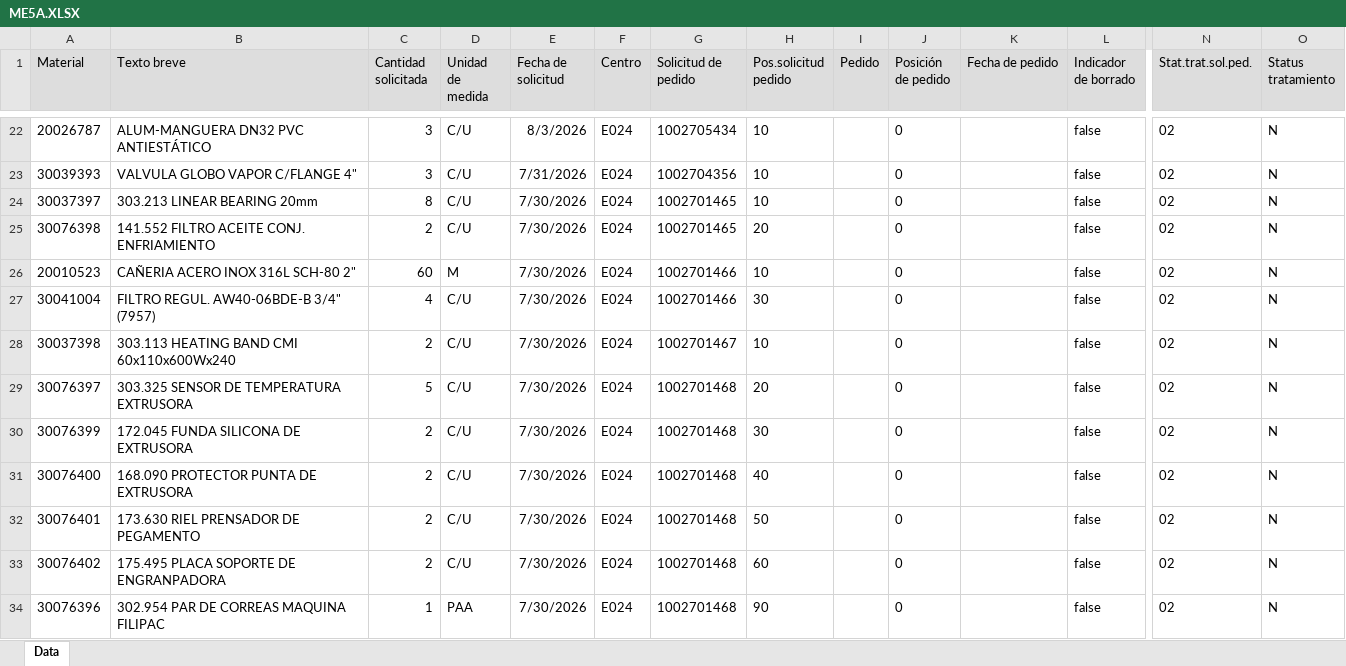
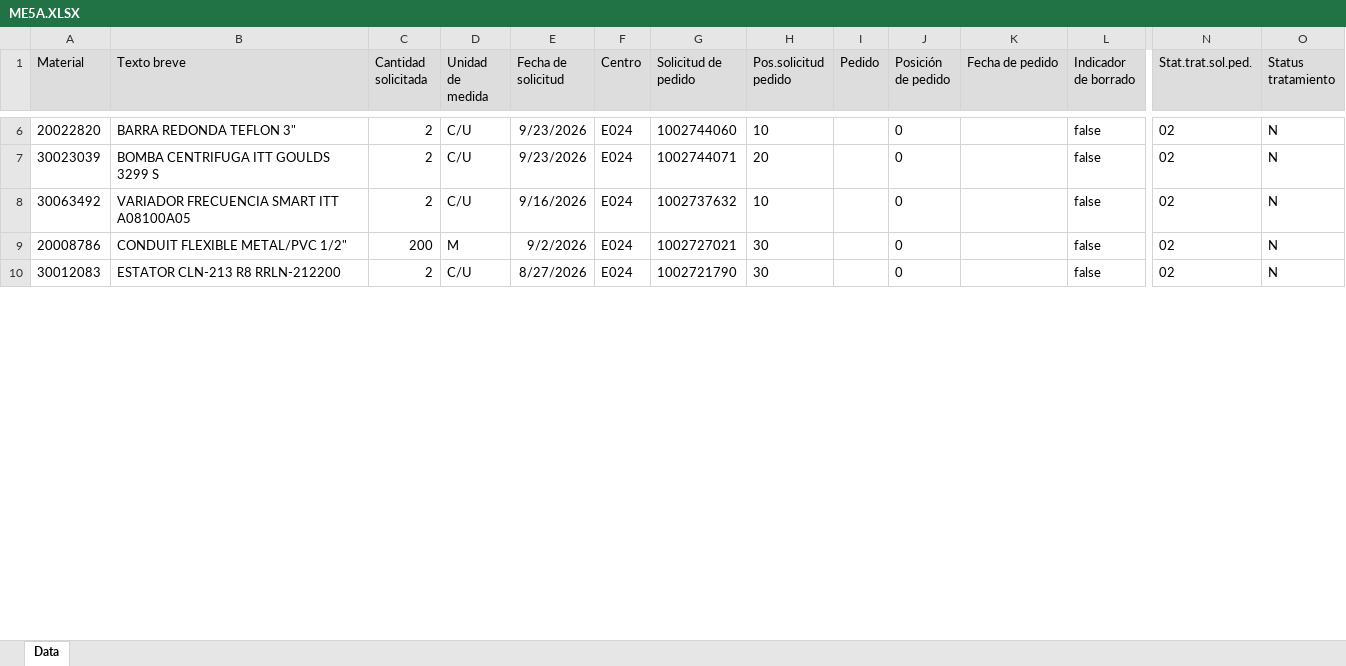
Before and after one commit to francosauriocl/ENAEX-MRP-RIO-LOA, an Excel workbook: mrp-panel-enaex/mrp-panel-enaex/data/ME5A/ME5A.XLSX, sheet Data, drawn as a sheet; only a part is shown, gaps mark what is left out; values as stored, in another font and other column widths than the file's, no borders; removed rows and columns are numbered as before the commit, all else as after; rows hold the shown columns only; the diff covers the shown part only; the diff names each change by its address in the sheet, - before the commit and + after, or states it on an @@ line.

```diff
--- a/mrp-panel-enaex/mrp-panel-enaex/data/ME5A/ME5A.XLSX (sheet Data)
+++ b/mrp-panel-enaex/mrp-panel-enaex/data/ME5A/ME5A.XLSX (sheet Data)
-A6 (Material): 20026787
+A6 (Material): 20022820
-B6 (Texto breve): ALUM-MANGUERA DN32 PVC ANTIESTÁTICO
+B6 (Texto breve): BARRA REDONDA TEFLON 3"
-C6 (Cantidad solicitada): 3
+C6 (Cantidad solicitada): 2
-E6 (Fecha de solicitud): 8/3/2026
+E6 (Fecha de solicitud): 9/23/2026
-G6 (Solicitud de pedido): 1002705434
+G6 (Solicitud de pedido): 1002744060
-row 23: 30039393 | VALVULA GLOBO VAPOR C/FLANGE 4" | 3 | C/U | 7/31/2026 | E024 | 1002704356 | 10 |  | 0 |  | false | 02 | N
-row 24: 30037397 | 303.213 LINEAR BEARING 20mm | 8 | C/U | 7/30/2026 | E024 | 1002701465 | 10 |  | 0 |  | false | 02 | N
-A7 (Material): 30076398
+A7 (Material): 30023039
-B7 (Texto breve): 141.552 FILTRO ACEITE CONJ. ENFRIAMIENTO
+B7 (Texto breve): BOMBA CENTRIFUGA ITT GOULDS 3299 S
-E7 (Fecha de solicitud): 7/30/2026
+E7 (Fecha de solicitud): 9/23/2026
-G7 (Solicitud de pedido): 1002701465
+G7 (Solicitud de pedido): 1002744071
-row 26: 20010523 | CAÑERIA ACERO INOX 316L SCH-80 2" | 60 | M | 7/30/2026 | E024 | 1002701466 | 10 |  | 0 |  | false | 02 | N
-row 27: 30041004 | FILTRO REGUL. AW40-06BDE-B 3/4" (7957) | 4 | C/U | 7/30/2026 | E024 | 1002701466 | 30 |  | 0 |  | false | 02 | N
-A8 (Material): 30037398
+A8 (Material): 30063492
-B8 (Texto breve): 303.113 HEATING BAND CMI 60x110x600Wx240
+B8 (Texto breve): VARIADOR FRECUENCIA SMART ITT A08100A05
-E8 (Fecha de solicitud): 7/30/2026
+E8 (Fecha de solicitud): 9/16/2026
-G8 (Solicitud de pedido): 1002701467
+G8 (Solicitud de pedido): 1002737632
-row 29: 30076397 | 303.325 SENSOR DE TEMPERATURA EXTRUSORA | 5 | C/U | 7/30/2026 | E024 | 1002701468 | 20 |  | 0 |  | false | 02 | N
+row 9: 20008786 | CONDUIT FLEXIBLE METAL/PVC 1/2" | 200 | M | 9/2/2026 | E024 | 1002727021 | 30 |  | 0 |  | false | 02 | N
-A10 (Material): 30076399
+A10 (Material): 30012083
-B10 (Texto breve): 172.045 FUNDA SILICONA DE EXTRUSORA
+B10 (Texto breve): ESTATOR CLN-213 R8 RRLN-212200
-E10 (Fecha de solicitud): 7/30/2026
+E10 (Fecha de solicitud): 8/27/2026
-G10 (Solicitud de pedido): 1002701468
+G10 (Solicitud de pedido): 1002721790
-row 31: 30076400 | 168.090 PROTECTOR PUNTA DE EXTRUSORA | 2 | C/U | 7/30/2026 | E024 | 1002701468 | 40 |  | 0 |  | false | 02 | N
-row 32: 30076401 | 173.630 RIEL PRENSADOR DE PEGAMENTO | 2 | C/U | 7/30/2026 | E024 | 1002701468 | 50 |  | 0 |  | false | 02 | N
-row 33: 30076402 | 175.495 PLACA SOPORTE DE ENGRANPADORA | 2 | C/U | 7/30/2026 | E024 | 1002701468 | 60 |  | 0 |  | false | 02 | N
-row 34: 30076396 | 302.954 PAR DE CORREAS MAQUINA FILIPAC | 1 | PAA | 7/30/2026 | E024 | 1002701468 | 90 |  | 0 |  | false | 02 | N
```
Also changed, not shown: 1 added row, 24 removed rows and 26 edited cells elsewhere in this sheet, mrp-panel-enaex/mrp-panel-enaex/data/ME2M/ME2M.XLSX, mrp-panel-enaex/mrp-panel-enaex/data/MM60/MM60.XLSX, 4 other files.
